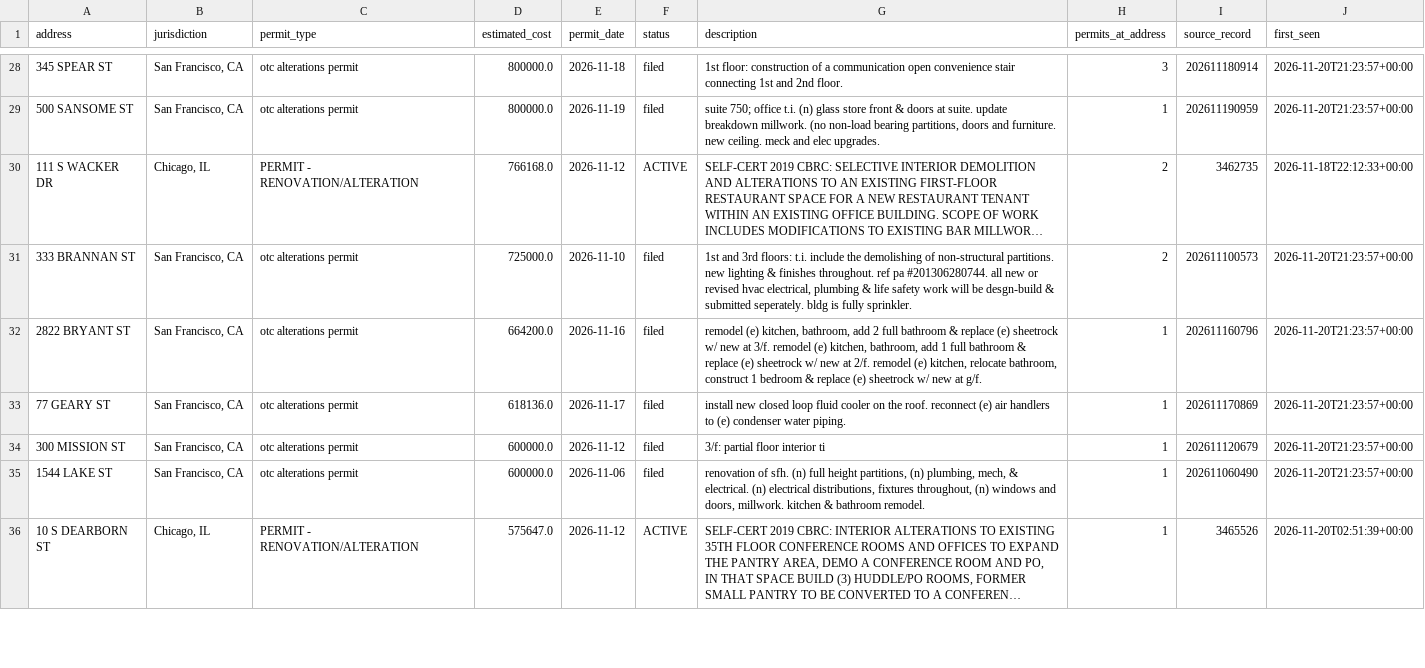
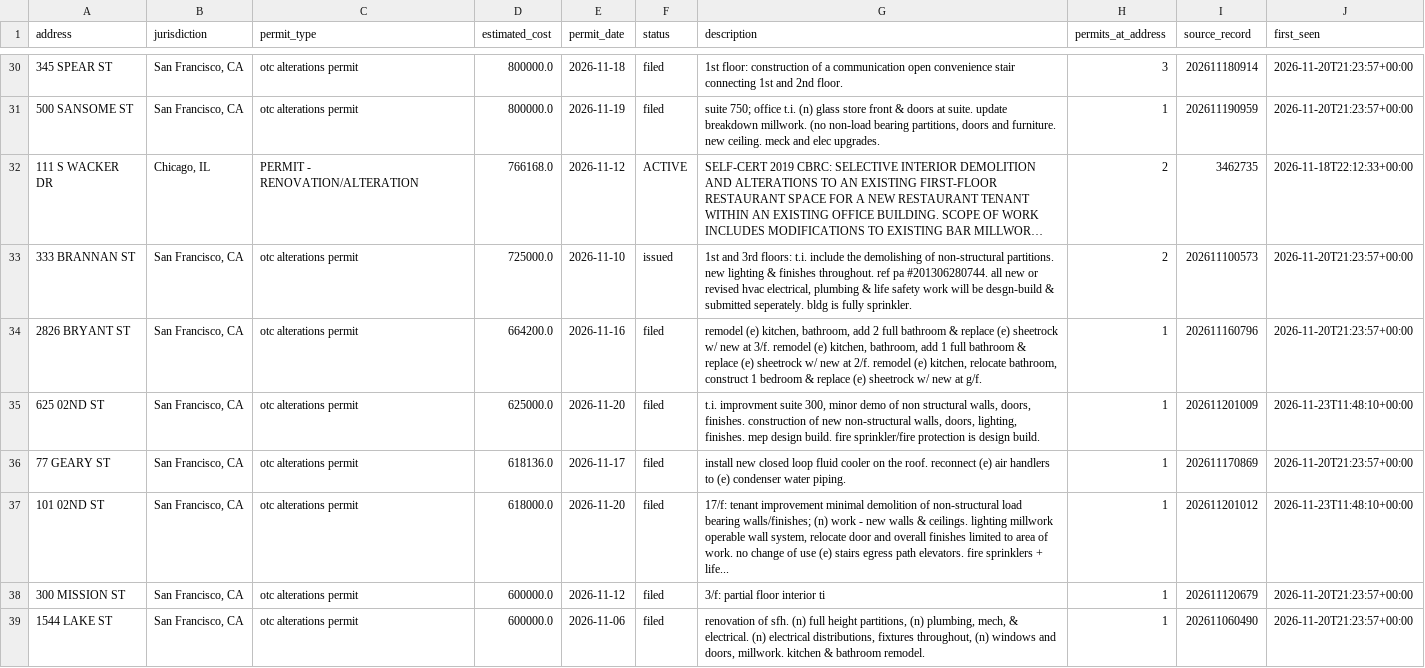
Before and after one commit to tl44-hub/permit-scraper, a CSV file: data/exports/permit_big_projects.csv, drawn as a sheet; only a part is shown, gaps mark what is left out; the shorter side is filled out with more unchanged rows; long unchanged cells end in …; addresses are those after the commit; the diff covers the shown part only; the diff names each change by its address in the sheet, - before the commit and + after, or states it on an @@ line.

```diff
--- a/data/exports/permit_big_projects.csv
+++ b/data/exports/permit_big_projects.csv
-F33 (status): filed
+F33 (status): issued
-A34 (address): 2822 BRYANT ST
+A34 (address): 2826 BRYANT ST
+row 35: 625 02ND ST | San Francisco, CA | otc alterations permit | 625000.0 | 2026-11-20 | filed | t.i. improvment suite 300, minor demo of non structural walls, doors, finishes. construction of new non-structural walls, doors, lighting, finishes. mep design build. fire sprinkler/fire protection is design build. | 1 | 202611201009 | 2026-11-23T11:48:10+00:00
+row 37: 101 02ND ST | San Francisco, CA | otc alterations permit | 618000.0 | 2026-11-20 | filed | 17/f: tenant improvement minimal demolition of non-structural load bearing walls/finishes; (n) work - new walls & ceilings. lighting millwork operable wall system, relocate door and overall finishes limited to area of work. no change of use (e) stairs egress path elevators. fire sprinklers + life... | 1 | 202611201012 | 2026-11-23T11:48:10+00:00
```
Also changed, not shown: 11 added rows, 1 removed row and 6 edited cells elsewhere in this file, data/exports/weekly_leads_latest.csv, 7 other files.
